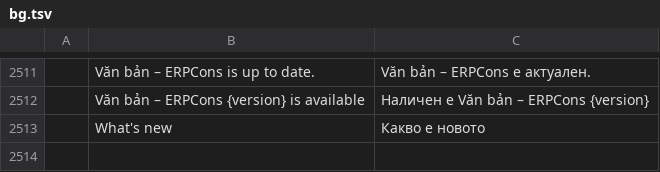
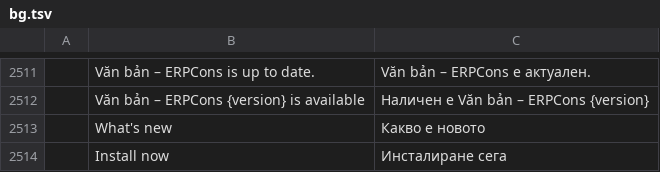
Before and after one commit to tuananhfr/wordcraft, a TSV file: crates/ui-egui/src/i18n/bg.tsv, drawn as a sheet; only a part is shown, gaps mark what is left out; the diff names each change by its address in the sheet, - before the commit and + after, or states it on an @@ line.

```diff
--- a/crates/ui-egui/src/i18n/bg.tsv
+++ b/crates/ui-egui/src/i18n/bg.tsv
+row 2514:  | Install now | Инсталиране сега
```
Also changed, not shown: crates/ui-egui/src/i18n/fr.tsv, crates/ui-egui/src/i18n/ja.tsv, 19 other files.
